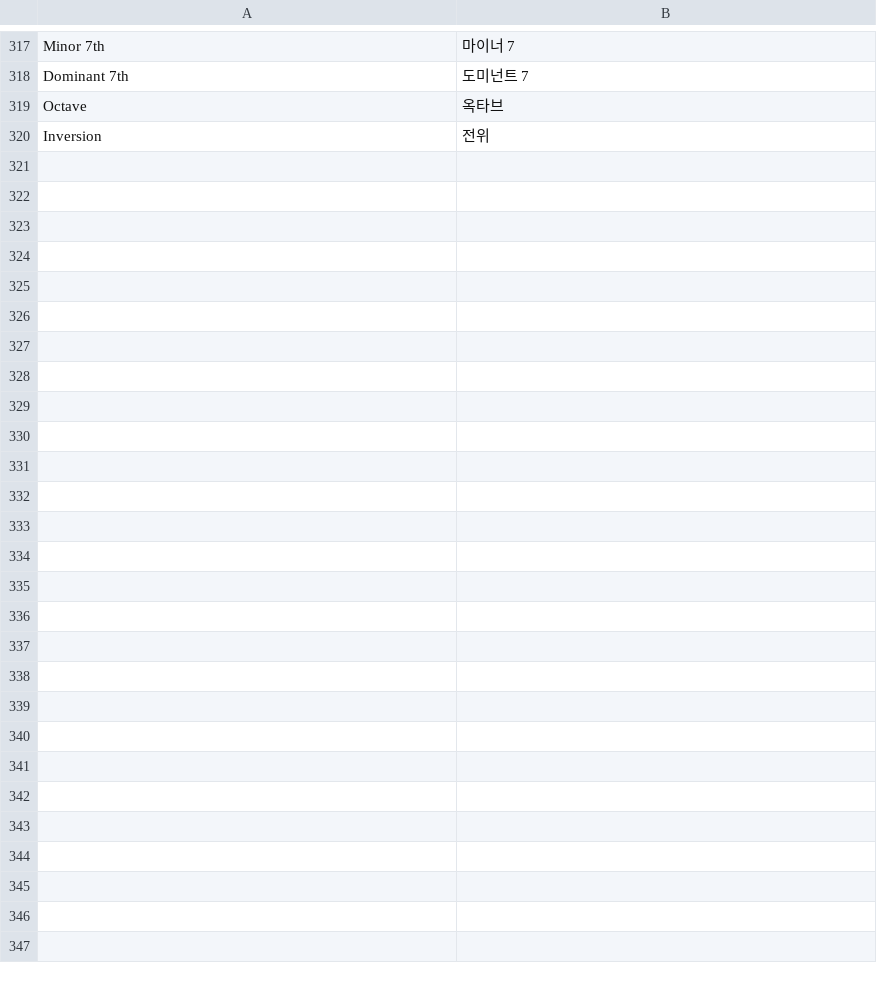
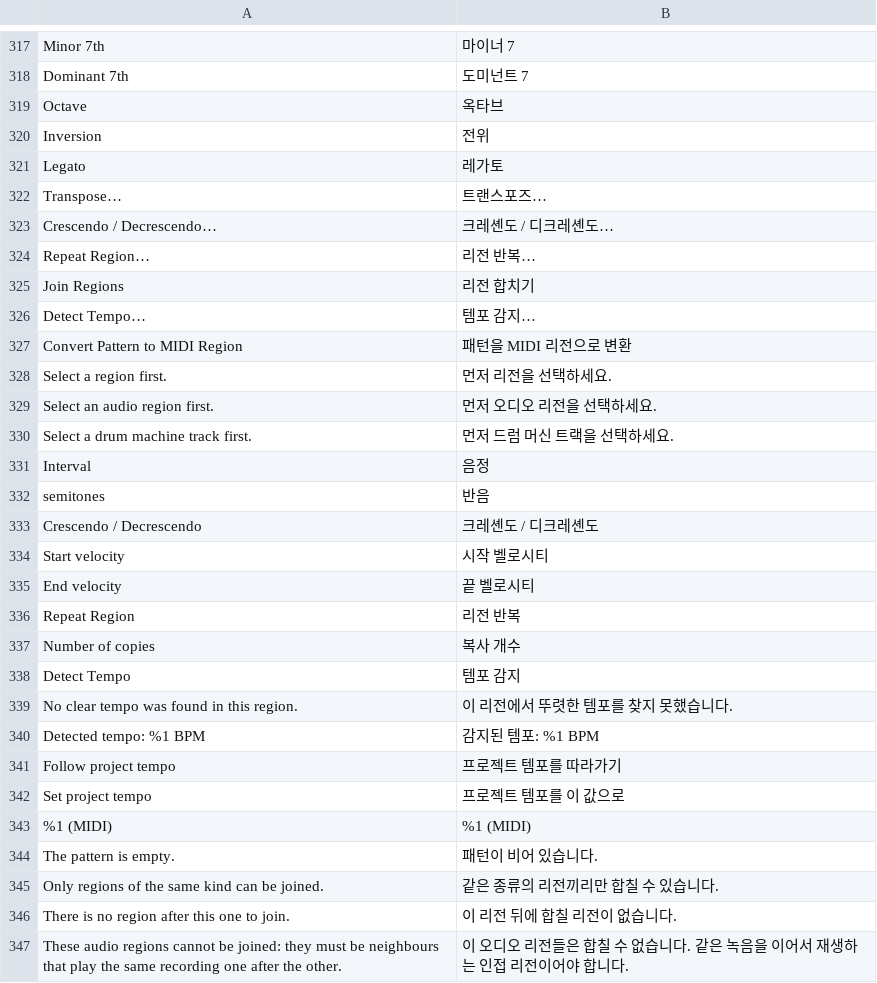
Before and after one commit to SegFault777/MiniDAW, a TSV file: translations/ko.tsv, drawn as a sheet; only a part is shown, gaps mark what is left out; the diff names each change by its address in the sheet, - before the commit and + after, or states it on an @@ line.

```diff
--- a/translations/ko.tsv
+++ b/translations/ko.tsv
+row 321: Legato | 레가토
+row 322: Transpose… | 트랜스포즈…
+row 323: Crescendo / Decrescendo… | 크레셴도 / 디크레셴도…
+row 324: Repeat Region… | 리전 반복…
+row 325: Join Regions | 리전 합치기
+row 326: Detect Tempo… | 템포 감지…
+row 327: Convert Pattern to MIDI Region | 패턴을 MIDI 리전으로 변환
+row 328: Select a region first. | 먼저 리전을 선택하세요.
+row 329: Select an audio region first. | 먼저 오디오 리전을 선택하세요.
+row 330: Select a drum machine track first. | 먼저 드럼 머신 트랙을 선택하세요.
+row 331: Interval | 음정
+row 332: semitones | 반음
+row 333: Crescendo / Decrescendo | 크레셴도 / 디크레셴도
+row 334: Start velocity | 시작 벨로시티
+row 335: End velocity | 끝 벨로시티
+row 336: Repeat Region | 리전 반복
+row 337: Number of copies | 복사 개수
+row 338: Detect Tempo | 템포 감지
+row 339: No clear tempo was found in this region. | 이 리전에서 뚜렷한 템포를 찾지 못했습니다.
+row 340: Detected tempo: %1 BPM | 감지된 템포: %1 BPM
+row 341: Follow project tempo | 프로젝트 템포를 따라가기
+row 342: Set project tempo | 프로젝트 템포를 이 값으로
+row 343: %1 (MIDI) | %1 (MIDI)
+row 344: The pattern is empty. | 패턴이 비어 있습니다.
+row 345: Only regions of the same kind can be joined. | 같은 종류의 리전끼리만 합칠 수 있습니다.
+row 346: There is no region after this one to join. | 이 리전 뒤에 합칠 리전이 없습니다.
+row 347: These audio regions cannot be joined: they must be neighbours that play the same recording one after the other. | 이 오디오 리전들은 합칠 수 없습니다. 같은 녹음을 이어서 재생하는 인접 리전이어야 합니다.
```
Also changed, not shown: translations/es.tsv, translations/ja.tsv, 14 other files.
